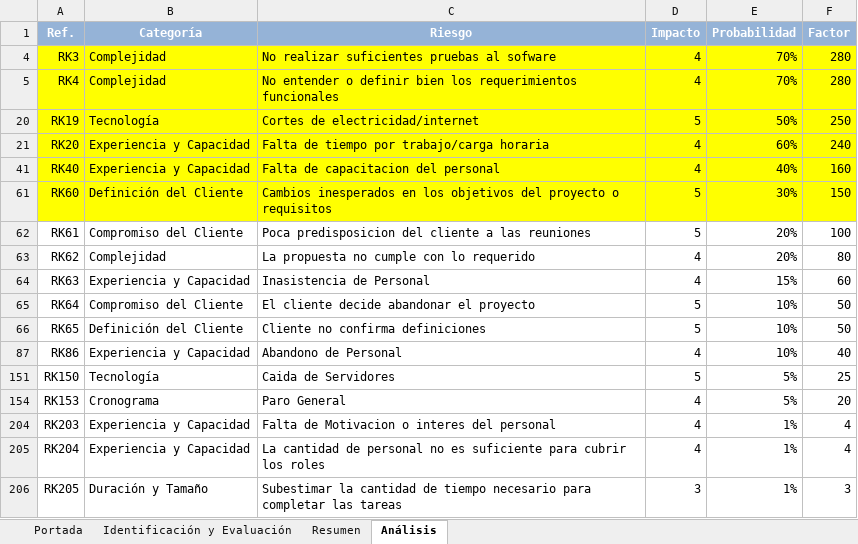
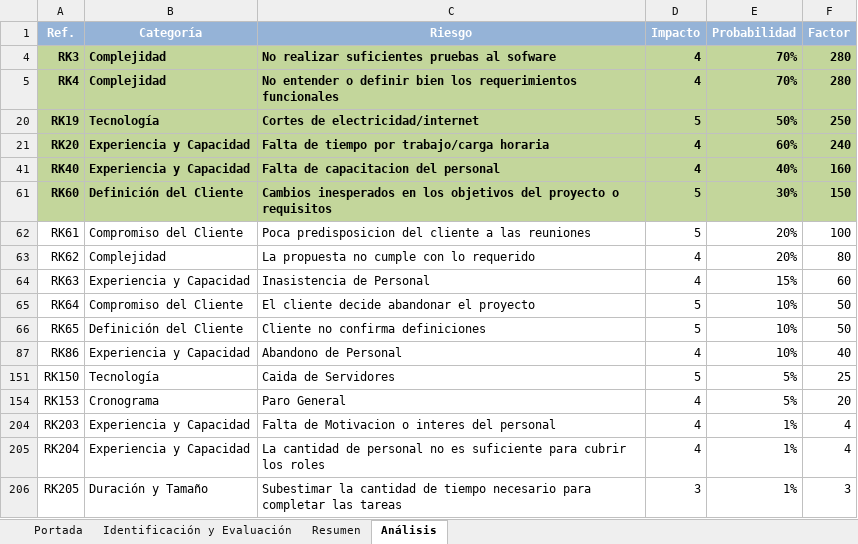
Before and after one commit to OSLOUARG24/Testify, an Excel workbook: Fases_de_desarrollo/01-Inicio/05- Gestion de Proyecto/Identificación, Evaluación y análisis de riesgos - Anexo I.xlsx, sheet Análisis, drawn as a sheet; values as stored, in another font and other column widths than the file's, no borders; the diff names each change by its address in the sheet, - before the commit and + after, or states it on an @@ line.

Commit message:
Documentacion Riesgos
Seguimiento de Riesgos II - Informe de Riesgos II - Análisis de Riesgos - Se actualizo archivo de Nomenclatura

```diff
--- a/Fases_de_desarrollo/01-Inicio/05- Gestion de Proyecto/Identificación, Evaluación y análisis de riesgos - Anexo I.xlsx (sheet Análisis)
+++ b/Fases_de_desarrollo/01-Inicio/05- Gestion de Proyecto/Identificación, Evaluación y análisis de riesgos - Anexo I.xlsx (sheet Análisis)
@@ A4:F5 fill: #FFFF00 → #C3D69B, bold: off → on @@
@@ A20:F21 fill: #FFFF00 → #C3D69B, bold: off → on @@
@@ A41:F41 fill: #FFFF00 → #C3D69B, bold: off → on @@
@@ A61:F61 fill: #FFFF00 → #C3D69B, bold: off → on @@
```
Also changed, not shown: Nomenclaturas.xlsx, 3 other files.
